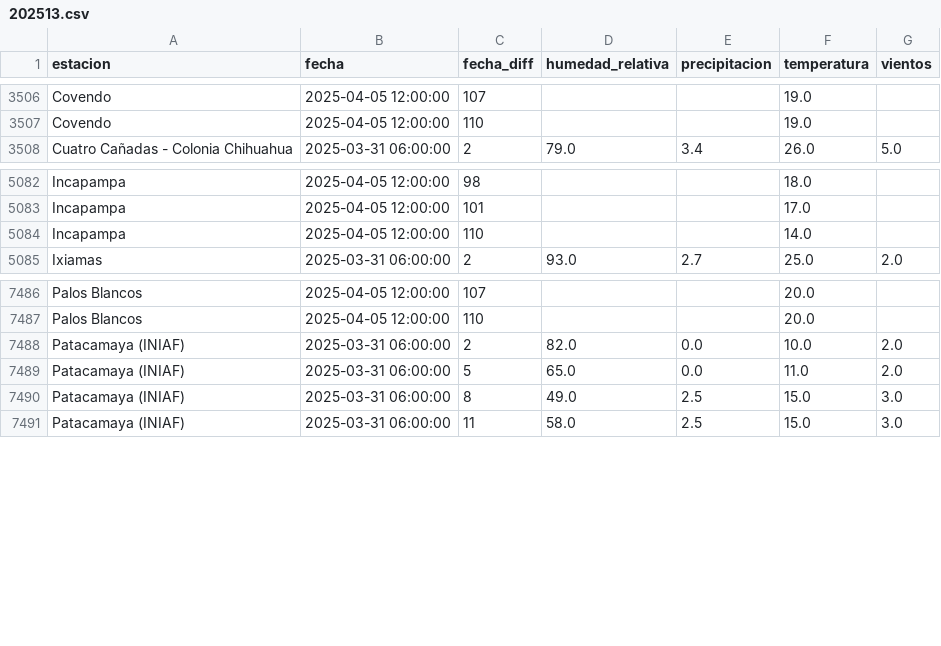
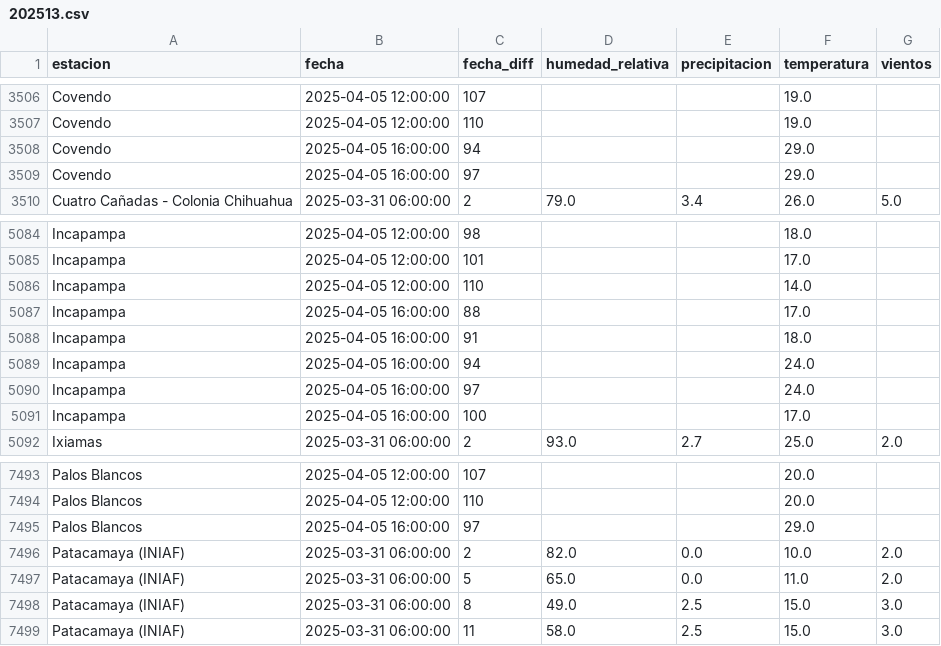
Before and after one commit to sociedatos/bo-meteorologia, a CSV file: data_forecast/2025/202513.csv, drawn as a sheet; only a part is shown, gaps mark what is left out; the diff names each change by its address in the sheet, - before the commit and + after, or states it on an @@ line.

Commit message:
[ci] actualización forecasts senamhi

```diff
--- a/data_forecast/2025/202513.csv
+++ b/data_forecast/2025/202513.csv
+row 3508: Covendo | 2025-04-05 16:00:00 | 94 |  |  | 29.0
+row 3509: Covendo | 2025-04-05 16:00:00 | 97 |  |  | 29.0
+row 5087: Incapampa | 2025-04-05 16:00:00 | 88 |  |  | 17.0
+row 5088: Incapampa | 2025-04-05 16:00:00 | 91 |  |  | 18.0
+row 5089: Incapampa | 2025-04-05 16:00:00 | 94 |  |  | 24.0
+row 5090: Incapampa | 2025-04-05 16:00:00 | 97 |  |  | 24.0
+row 5091: Incapampa | 2025-04-05 16:00:00 | 100 |  |  | 17.0
+row 7495: Palos Blancos | 2025-04-05 16:00:00 | 97 |  |  | 29.0
```
